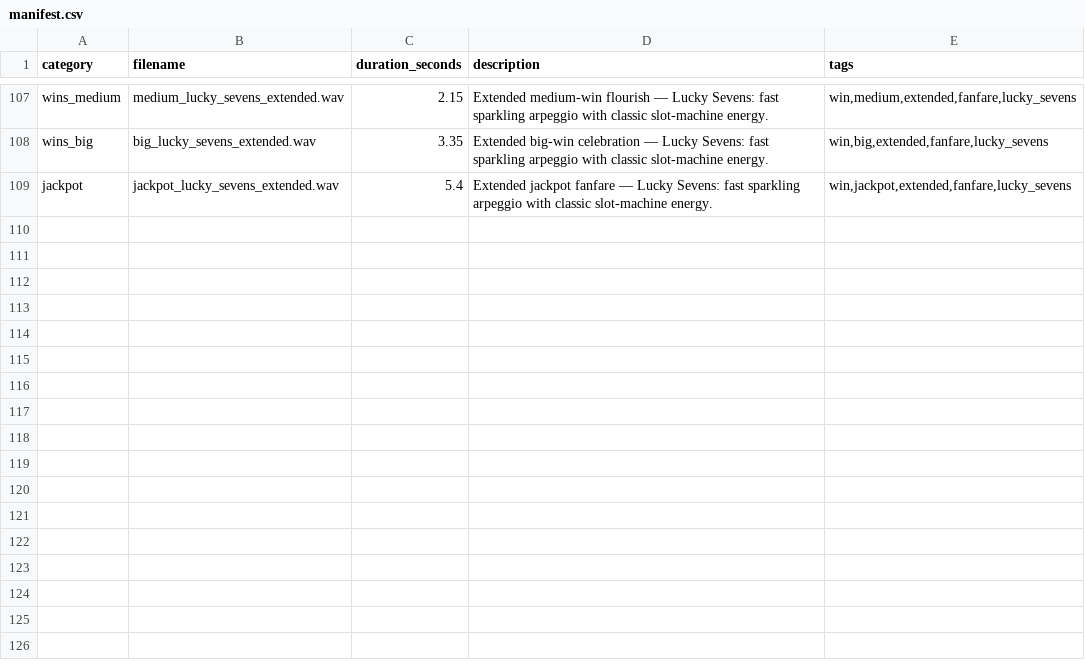
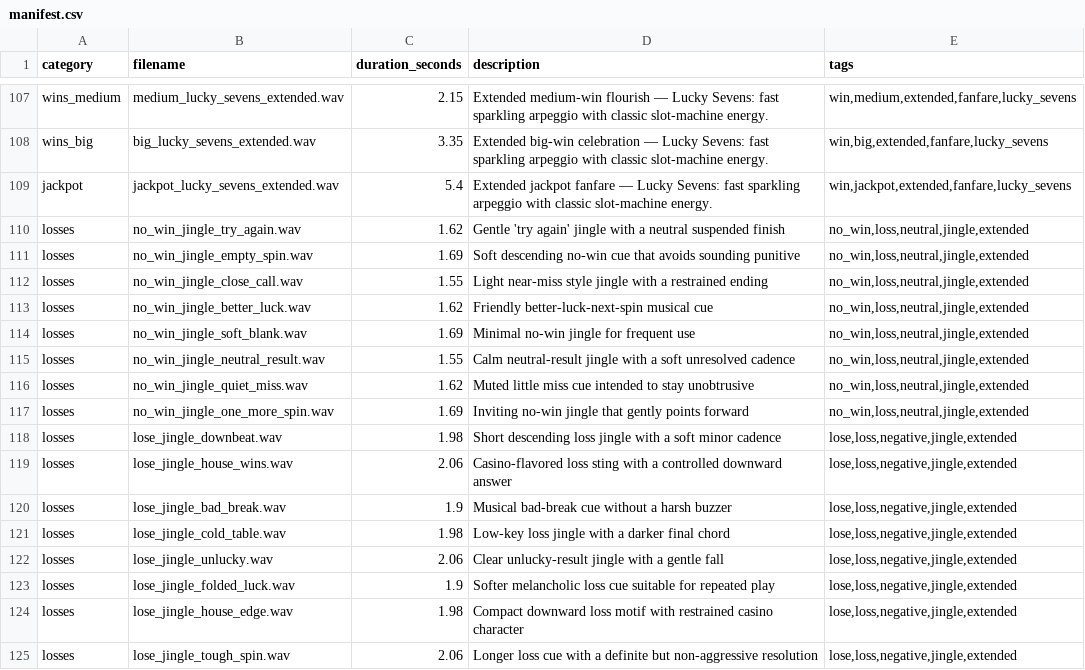
Before and after one commit to michel-9999/html-slot-machine-sfx-library, a CSV file: manifest.csv, drawn as a sheet; only a part is shown, gaps mark what is left out; the diff names each change by its address in the sheet, - before the commit and + after, or states it on an @@ line.

```diff
--- a/manifest.csv
+++ b/manifest.csv
+row 110: losses | no_win_jingle_try_again.wav | 1.62 | Gentle 'try again' jingle with a neutral suspended finish | no_win,loss,neutral,jingle,extended
+row 111: losses | no_win_jingle_empty_spin.wav | 1.69 | Soft descending no-win cue that avoids sounding punitive | no_win,loss,neutral,jingle,extended
+row 112: losses | no_win_jingle_close_call.wav | 1.55 | Light near-miss style jingle with a restrained ending | no_win,loss,neutral,jingle,extended
+row 113: losses | no_win_jingle_better_luck.wav | 1.62 | Friendly better-luck-next-spin musical cue | no_win,loss,neutral,jingle,extended
+row 114: losses | no_win_jingle_soft_blank.wav | 1.69 | Minimal no-win jingle for frequent use | no_win,loss,neutral,jingle,extended
+row 115: losses | no_win_jingle_neutral_result.wav | 1.55 | Calm neutral-result jingle with a soft unresolved cadence | no_win,loss,neutral,jingle,extended
+row 116: losses | no_win_jingle_quiet_miss.wav | 1.62 | Muted little miss cue intended to stay unobtrusive | no_win,loss,neutral,jingle,extended
+row 117: losses | no_win_jingle_one_more_spin.wav | 1.69 | Inviting no-win jingle that gently points forward | no_win,loss,neutral,jingle,extended
+row 118: losses | lose_jingle_downbeat.wav | 1.98 | Short descending loss jingle with a soft minor cadence | lose,loss,negative,jingle,extended
+row 119: losses | lose_jingle_house_wins.wav | 2.06 | Casino-flavored loss sting with a controlled downward answer | lose,loss,negative,jingle,extended
+row 120: losses | lose_jingle_bad_break.wav | 1.9 | Musical bad-break cue without a harsh buzzer | lose,loss,negative,jingle,extended
+row 121: losses | lose_jingle_cold_table.wav | 1.98 | Low-key loss jingle with a darker final chord | lose,loss,negative,jingle,extended
+row 122: losses | lose_jingle_unlucky.wav | 2.06 | Clear unlucky-result jingle with a gentle fall | lose,loss,negative,jingle,extended
+row 123: losses | lose_jingle_folded_luck.wav | 1.9 | Softer melancholic loss cue suitable for repeated play | lose,loss,negative,jingle,extended
+row 124: losses | lose_jingle_house_edge.wav | 1.98 | Compact downward loss motif with restrained casino character | lose,loss,negative,jingle,extended
+row 125: losses | lose_jingle_tough_spin.wav | 2.06 | Longer loss cue with a definite but non-aggressive resolution | lose,loss,negative,jingle,extended
```
Also changed, not shown: 17 other files.
